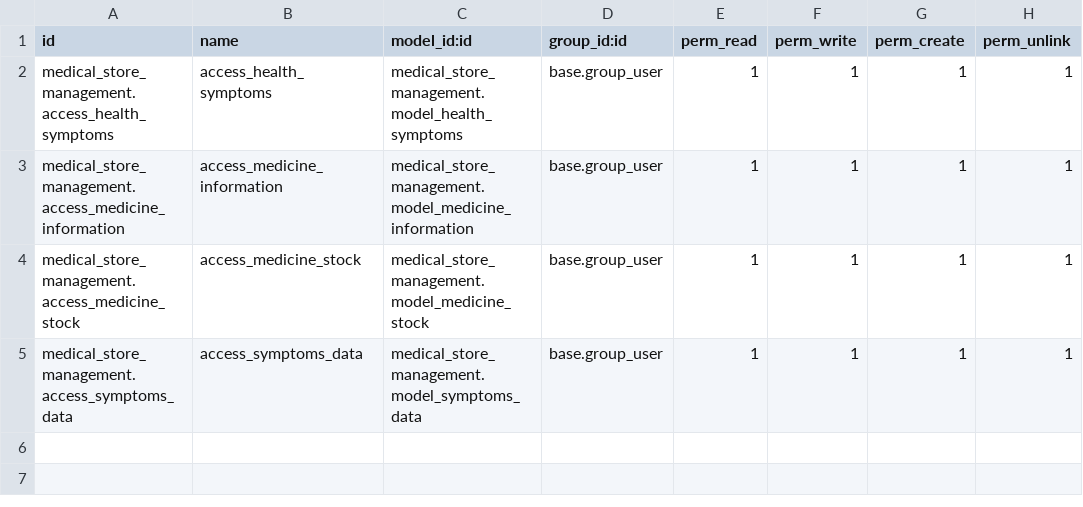
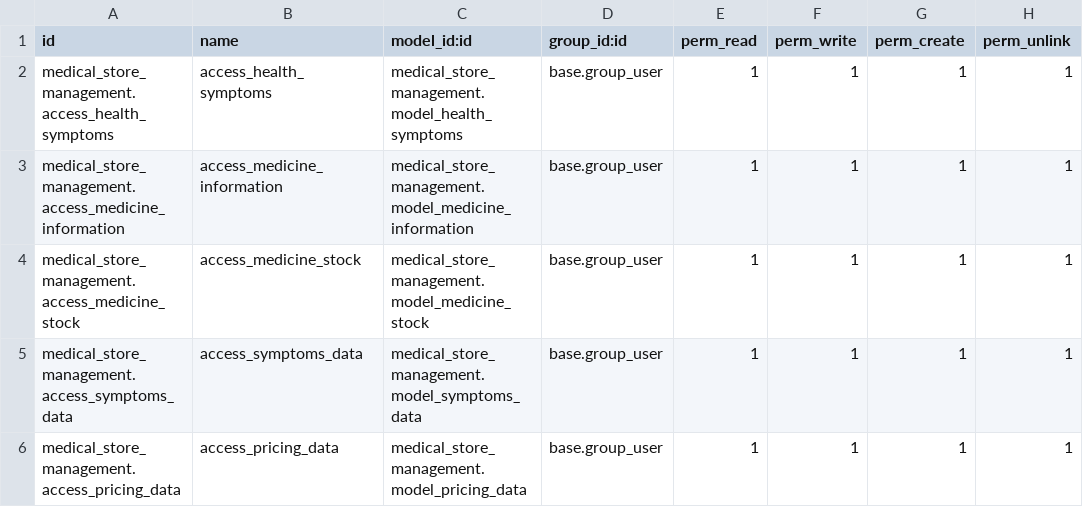
Before and after one commit to rajeshkarangiya05/odoo-2023-Rajesh_karangiya, a CSV file: medical_store_management/security/ir.model.access.csv, drawn as a sheet.

Commit message:
[Update]-medical_information

```diff
--- a/medical_store_management/security/ir.model.access.csv
+++ b/medical_store_management/security/ir.model.access.csv
@@ -5 +5,2 @@ medical_store_management.access_medicine_stock,access_medicine_stock,medical_sto
 medical_store_management.access_symptoms_data,access_symptoms_data,medical_store_management.model_symptoms_data,base.group_user,1,1,1,1
+medical_store_management.access_pricing_data,access_pricing_data,medical_store_management.model_pricing_data,base.group_user,1,1,1,1
```
Also changed, not shown: 11 other files.
